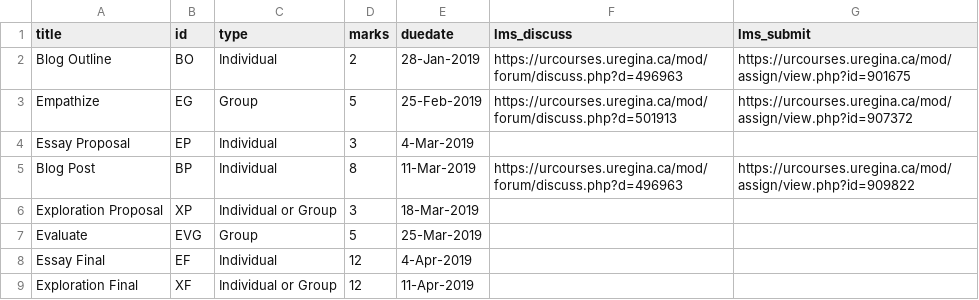
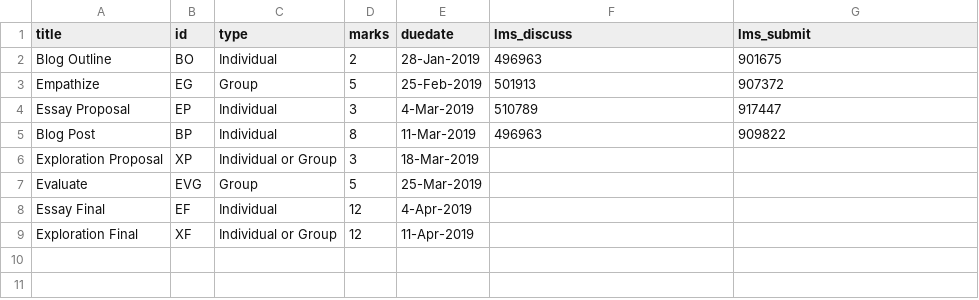
Before and after one commit to dhhepting/dhhepting.github.io, a CSV file: _data/teaching/assignments/CS-280-201910.csv, drawn as a sheet.

```diff
--- a/_data/teaching/assignments/CS-280-201910.csv
+++ b/_data/teaching/assignments/CS-280-201910.csv
@@ -1,6 +1,6 @@
 title,id,type,marks,duedate,lms_discuss,lms_submit
-"Blog Outline",BO,Individual,2,28-Jan-2019,https://urcourses.uregina.ca/mod/forum/discuss.php?d=496963,https://urcourses.uregina.ca/mod/assign/view.php?id=901675
-"Empathize",EG,Group,5,25-Feb-2019,https://urcourses.uregina.ca/mod/forum/discuss.php?d=501913,https://urcourses.uregina.ca/mod/assign/view.php?id=907372
-"Essay Proposal",EP,Individual,3,4-Mar-2019,,
-"Blog Post",BP,Individual,8,11-Mar-2019,https://urcourses.uregina.ca/mod/forum/discuss.php?d=496963,https://urcourses.uregina.ca/mod/assign/view.php?id=909822
+"Blog Outline",BO,Individual,2,28-Jan-2019,496963,901675
+"Empathize",EG,Group,5,25-Feb-2019,501913,907372
+"Essay Proposal",EP,Individual,3,4-Mar-2019,510789,917447
+"Blog Post",BP,Individual,8,11-Mar-2019,496963,909822
 "Exploration Proposal",XP,Individual or Group,3,18-Mar-2019,,
```
Also changed, not shown: _data/teaching/assignments/CS-205-201910.csv, _data/teaching/media/CS-205-201910.csv, 15 other files.
